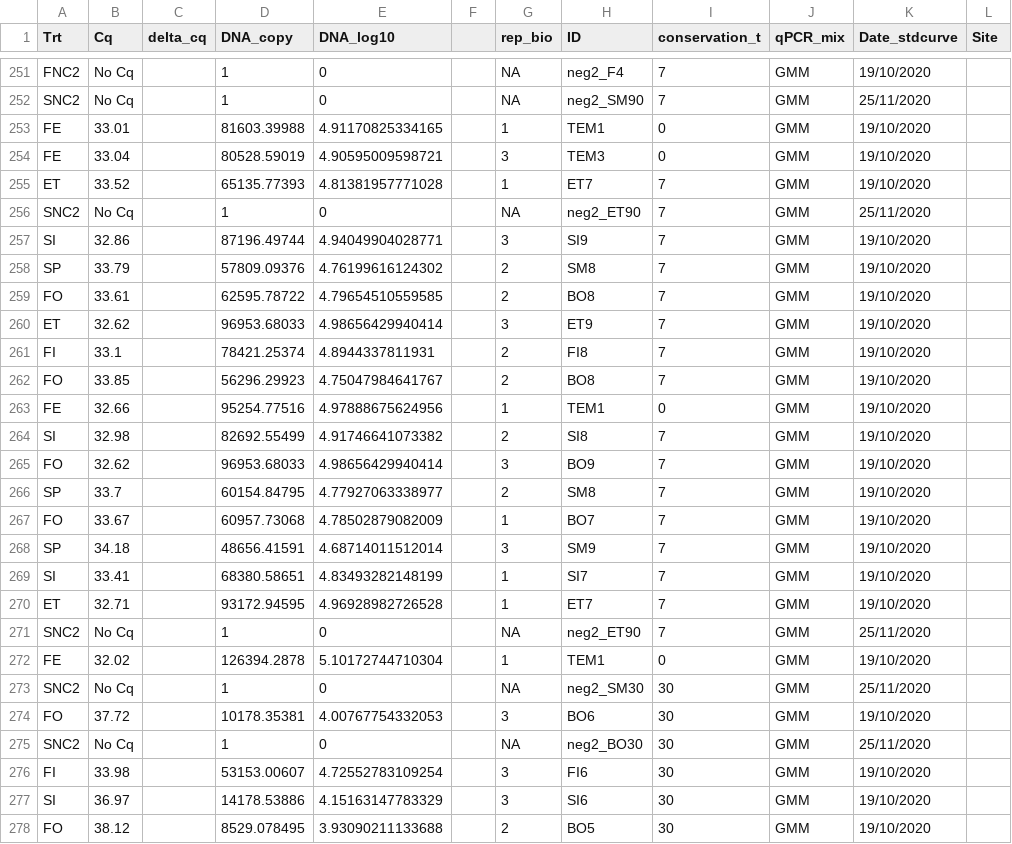
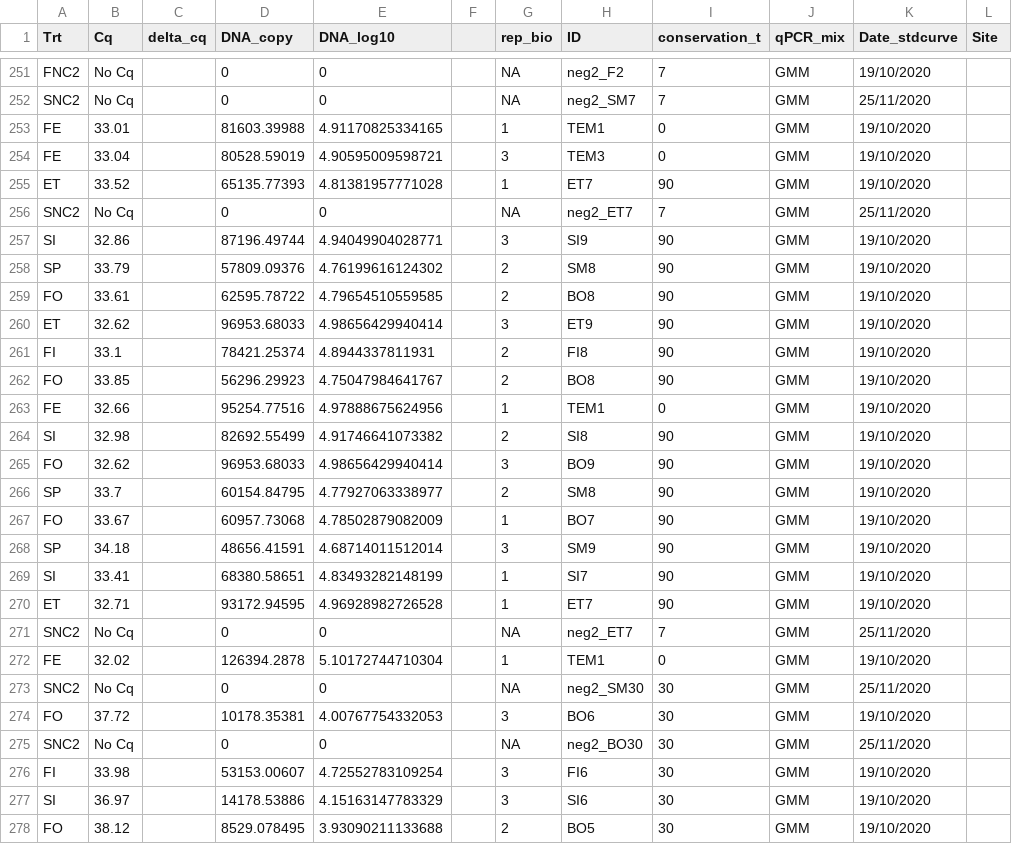
Before and after one commit to GenomicsMLI-DFO/Chevrinais_Parent_Technical_report, a CSV file: Chevrinais_2022_raw_data2.csv, drawn as a sheet; only a part is shown, gaps mark what is left out; the diff covers the shown part only; the diff names each change by its address in the sheet, - before the commit and + after, or states it on an @@ line.

```diff
--- a/Chevrinais_2022_raw_data2.csv
+++ b/Chevrinais_2022_raw_data2.csv
-D251:D252 (DNA_copy): 1
+D251:D252 (DNA_copy): 0
-H251 (ID): neg2_F4
+H251 (ID): neg2_F2
-H252 (ID): neg2_SM90
+H252 (ID): neg2_SM7
-I255 (conservation_t): 7
+I255 (conservation_t): 90
-D256 (DNA_copy): 1
+D256 (DNA_copy): 0
-H256 (ID): neg2_ET90
+H256 (ID): neg2_ET7
-I257:I262 (conservation_t): 7
+I257:I262 (conservation_t): 90
-I264:I270 (conservation_t): 7
+I264:I270 (conservation_t): 90
-D271 (DNA_copy): 1
+D271 (DNA_copy): 0
-H271 (ID): neg2_ET90
+H271 (ID): neg2_ET7
-D273 (DNA_copy): 1
+D273 (DNA_copy): 0
-D275 (DNA_copy): 1
+D275 (DNA_copy): 0
```
Also changed, not shown: 3 added rows and 146 edited cells elsewhere in this file, 2 other files.
